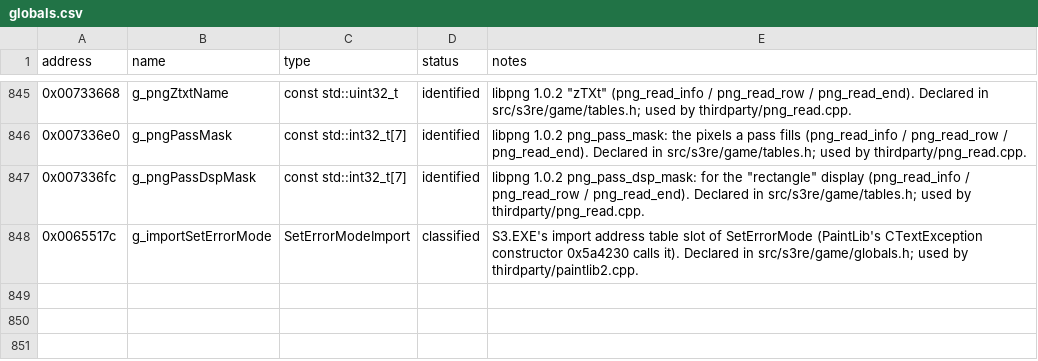
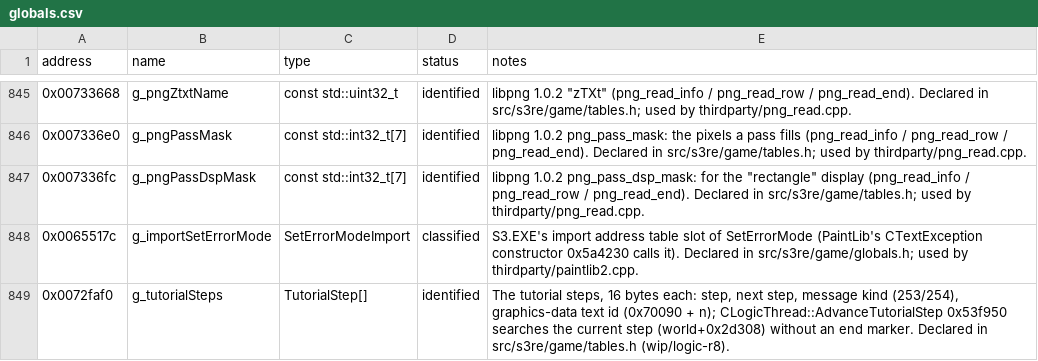
Before and after one commit to OptimusCrime/s3u-reverse, a CSV file: re/globals.csv, drawn as a sheet; only a part is shown, gaps mark what is left out; the diff names each change by its address in the sheet, - before the commit and + after, or states it on an @@ line.

```diff
--- a/re/globals.csv
+++ b/re/globals.csv
+row 849: 0x0072faf0 | g_tutorialSteps | TutorialStep[] | identified | The tutorial steps, 16 bytes each: step, next step, message kind (253/254), graphics-data text id (0x70090 + n); CLogicThread::AdvanceTutorialStep 0x53f950 searches the current step (world+0x2d308) without an end marker. Declared in src/s3re/game/tables.h (wip/logic-r8).
```
Also changed, not shown: 12 other files.
